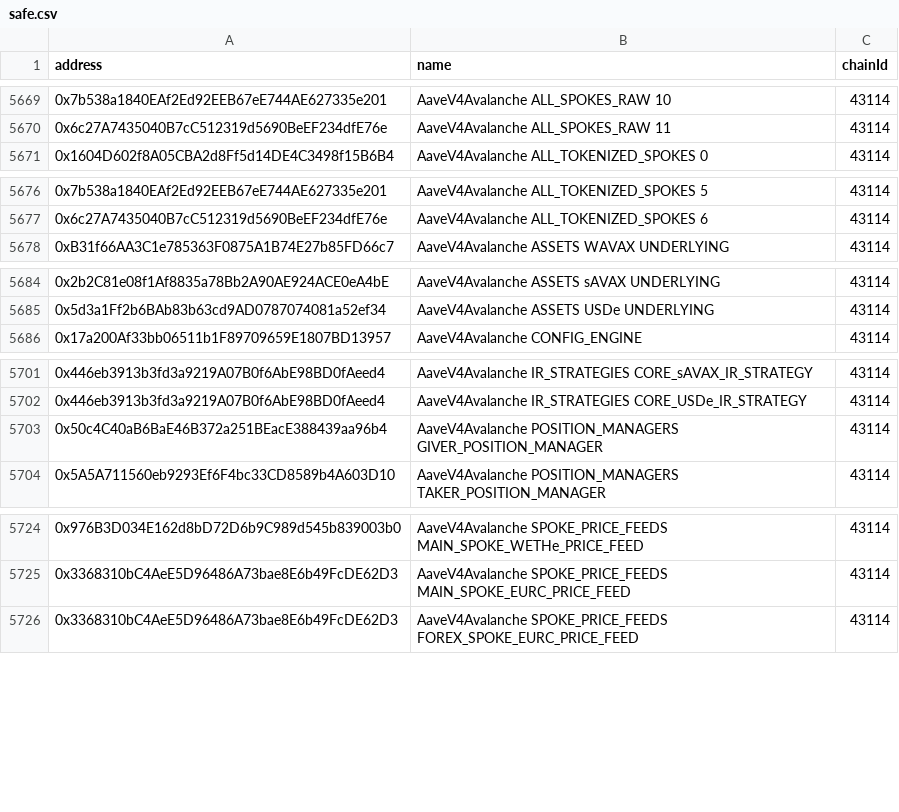
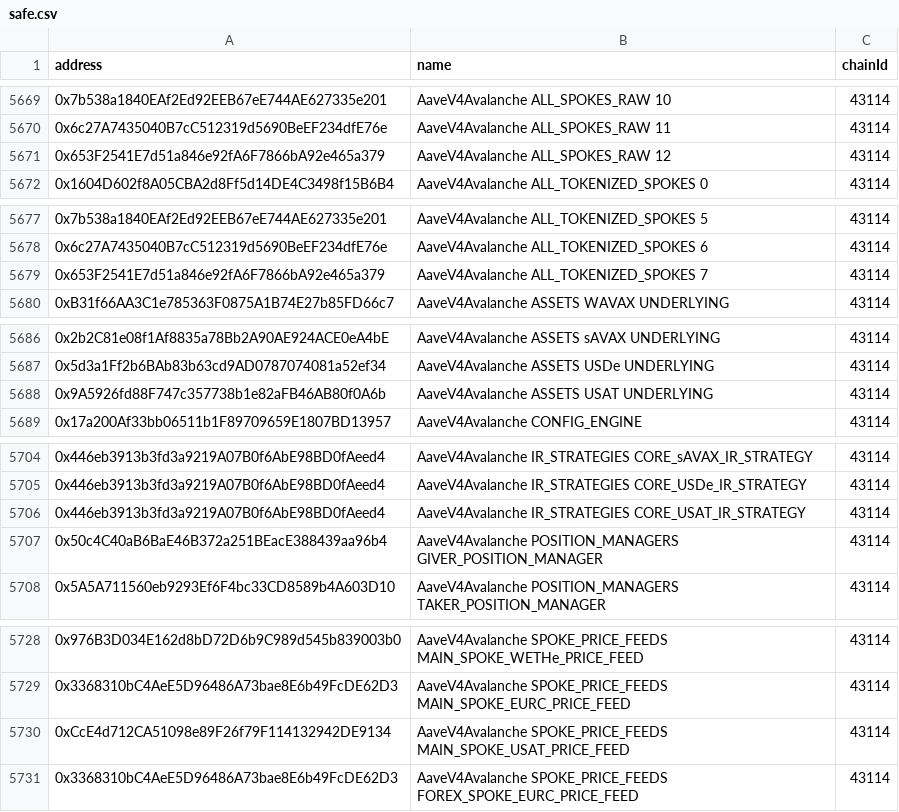
Before and after one commit to aave-dao/aave-address-book, a CSV file: safe.csv, drawn as a sheet; only a part is shown, gaps mark what is left out; the diff covers the shown part only.

```diff
--- a/safe.csv
+++ b/safe.csv
@@ -5670,2 +5670,3 @@ address,name,chainId
 0x6c27A7435040B7cC512319d5690BeEF234dfE76e,AaveV4Avalanche ALL_SPOKES_RAW 11,43114
+0x653F2541E7d51a846e92fA6F7866bA92e465a379,AaveV4Avalanche ALL_SPOKES_RAW 12,43114
 0x1604D602f8A05CBA2d8Ff5d14DE4C3498f15B6B4,AaveV4Avalanche ALL_TOKENIZED_SPOKES 0,43114
@@ -5677,2 +5678,3 @@ address,name,chainId
 0x6c27A7435040B7cC512319d5690BeEF234dfE76e,AaveV4Avalanche ALL_TOKENIZED_SPOKES 6,43114
+0x653F2541E7d51a846e92fA6F7866bA92e465a379,AaveV4Avalanche ALL_TOKENIZED_SPOKES 7,43114
 0xB31f66AA3C1e785363F0875A1B74E27b85FD66c7,AaveV4Avalanche ASSETS WAVAX UNDERLYING,43114
@@ -5685,2 +5687,3 @@ address,name,chainId
 0x5d3a1Ff2b6BAb83b63cd9AD0787074081a52ef34,AaveV4Avalanche ASSETS USDe UNDERLYING,43114
+0x9A5926fd88F747c357738b1e82aFB46AB80f0A6b,AaveV4Avalanche ASSETS USAT UNDERLYING,43114
 0x17a200Af33bb06511b1F89709659E1807BD13957,AaveV4Avalanche CONFIG_ENGINE,43114
@@ -5702,2 +5705,3 @@ address,name,chainId
 0x446eb3913b3fd3a9219A07B0f6AbE98BD0fAeed4,AaveV4Avalanche IR_STRATEGIES CORE_USDe_IR_STRATEGY,43114
+0x446eb3913b3fd3a9219A07B0f6AbE98BD0fAeed4,AaveV4Avalanche IR_STRATEGIES CORE_USAT_IR_STRATEGY,43114
 0x50c4C40aB6BaE46B372a251BEacE388439aa96b4,AaveV4Avalanche POSITION_MANAGERS GIVER_POSITION_MANAGER,43114
@@ -5725,2 +5729,3 @@ address,name,chainId
 0x3368310bC4AeE5D96486A73bae8E6b49FcDE62D3,AaveV4Avalanche SPOKE_PRICE_FEEDS MAIN_SPOKE_EURC_PRICE_FEED,43114
+0xCcE4d712CA51098e89F26f79F114132942DE9134,AaveV4Avalanche SPOKE_PRICE_FEEDS MAIN_SPOKE_USAT_PRICE_FEED,43114
 0x3368310bC4AeE5D96486A73bae8E6b49FcDE62D3,AaveV4Avalanche SPOKE_PRICE_FEEDS FOREX_SPOKE_EURC_PRICE_FEED,43114
```
Also changed, not shown: 2 added rows elsewhere in this file, 3 other files.
